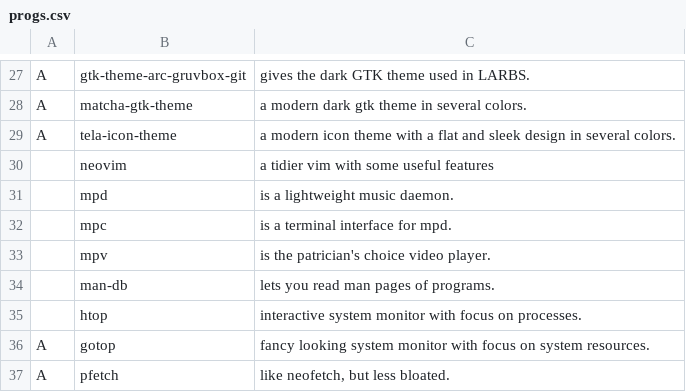
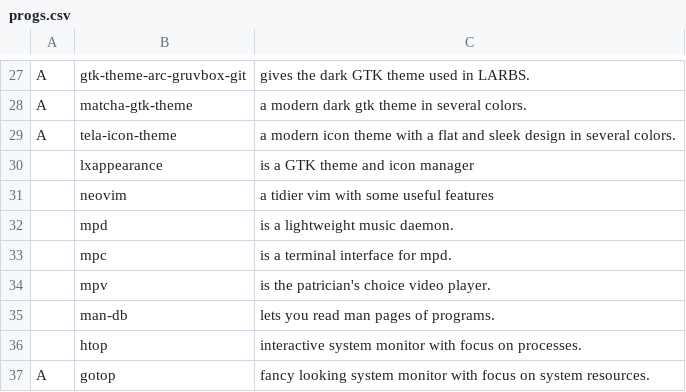
Before and after one commit to kennethbakken/LARBS, a CSV file: progs.csv, drawn as a sheet; only a part is shown, gaps mark what is left out; the shorter side is filled out with more unchanged rows.

Commit message:
Update progs.csv

```diff
--- a/progs.csv
+++ b/progs.csv
@@ -29,2 +29,3 @@ A,matcha-gtk-theme,"a modern dark gtk theme in several colors."
 A,tela-icon-theme,"a modern icon theme with a flat and sleek design in several colors."
+,lxappearance,"is a GTK theme and icon manager"
 ,neovim,"a tidier vim with some useful features"
```
